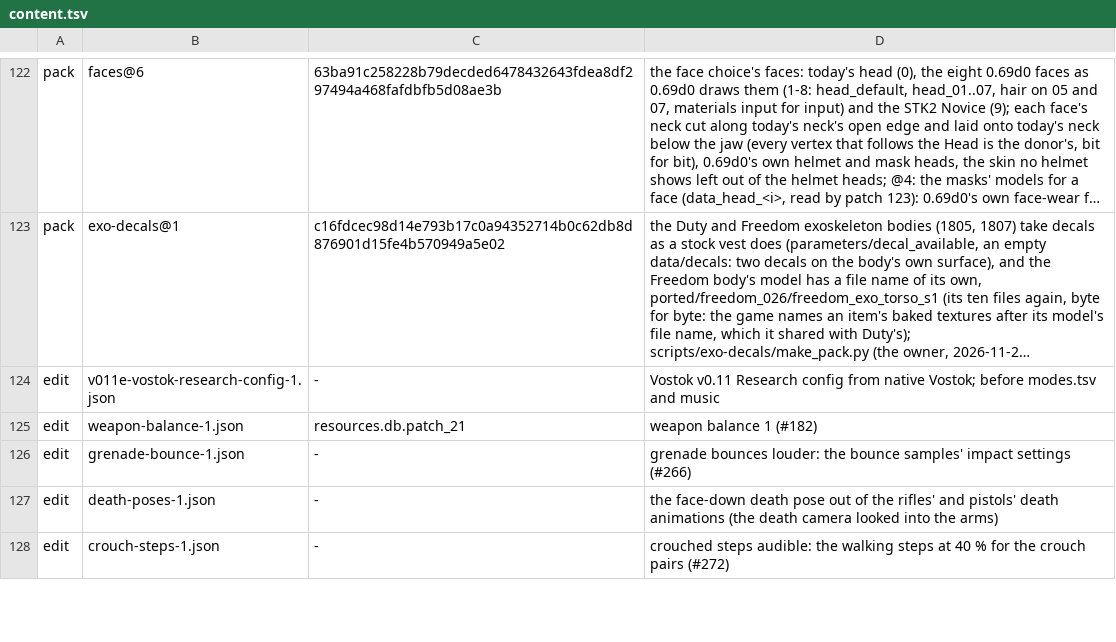
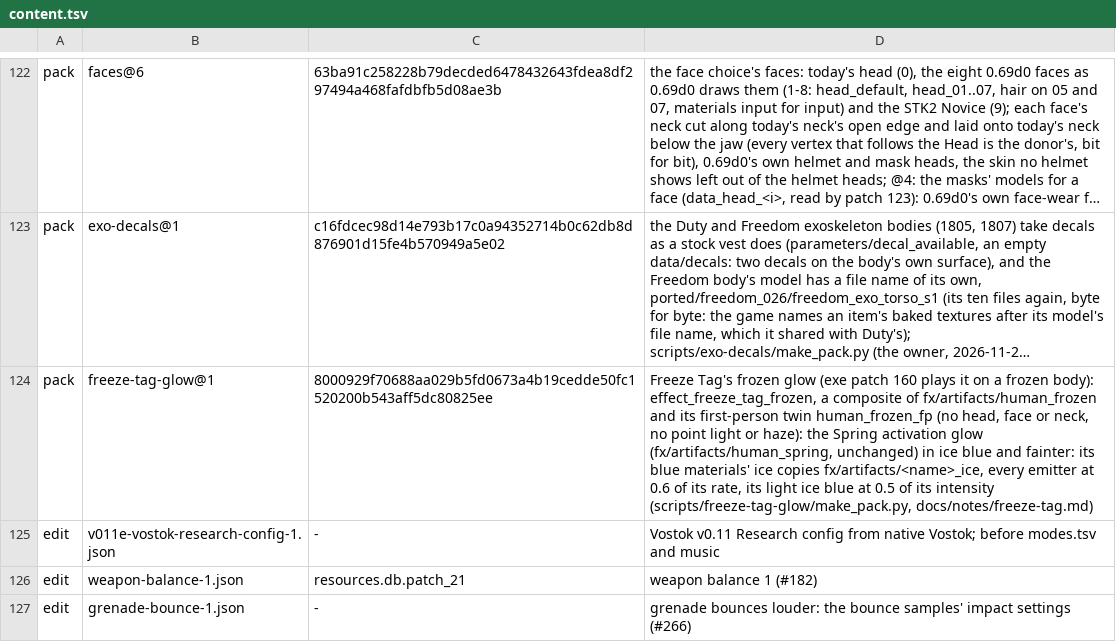
Before and after one commit to srp-survarium/skhid-srp, a TSV file: release/content.tsv, drawn as a sheet; only a part is shown, gaps mark what is left out; the shorter side is filled out with more unchanged rows; long unchanged cells end in …; the diff names each change by its address in the sheet, - before the commit and + after, or states it on an @@ line.

Commit message:
Freeze Tag: a frozen body glows (the Spring activation glow, ice blue and fainter)
The owner: "effect can be anomalous artifact spring activation but of
slightly different hue and less intense". Pack freeze-tag-glow@1
(scripts/freeze-tag-glow/make_pack.py): effect_freeze_tag_frozen, a
composite of fx/artifacts/human_frozen and its first-person twin: the stock
Spring glow with its blue materials' ice copies, its emitters at 0.6 of
their rate and its light ice blue at half its intensity; Spring's own files
unchanged. Played at a frozen body's tick in every game (so a rollback or a
late join shows it), ended by its own calculator at the thaw, the round's
restart, the match's end or another match; 20 instances. Unicorn: asked
once, played once from the body's time, ended at each of those.

The "Frozen" label is gone with it: st_freeze_marker out of the eleven
dictionaries, root.freeze_tag_label no longer sent.

```diff
--- a/release/content.tsv
+++ b/release/content.tsv
+row 124: pack | freeze-tag-glow@1 | 8000929f70688aa029b5fd0673a4b19cedde50fc1520200b543aff5dc80825ee | Freeze Tag's frozen glow (exe patch 160 plays it on a frozen body): effect_freeze_tag_frozen, a composite of fx/artifacts/human_frozen and its first-person twin human_frozen_fp (no head, face or neck, no point light or haze): the Spring activation glow (fx/artifacts/human_spring, unchanged) in ice blue and fainter: its blue materials' ice copies fx/artifacts/<name>_ice, every emitter at 0.6 of its rate, its light ice blue at 0.5 of its intensity (scripts/freeze-tag-glow/make_pack.py, docs/notes/freeze-tag.md)
```
Also changed, not shown: srp-026g/client-patches/localization/belarusian.tsv, srp-026g/client-patches/localization/german.tsv, 19 other files.
